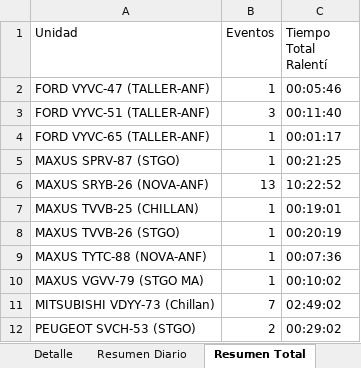
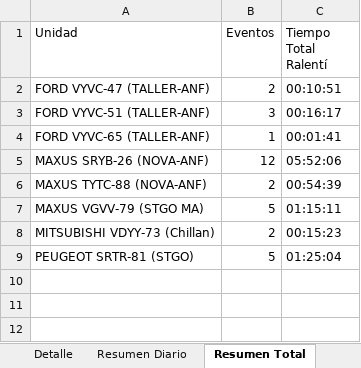
Before and after one commit to WurfelSPA/tracklink-enerfrost, an Excel workbook: RALENTI EXCESIVO.xlsx, sheet Resumen Total, drawn as a sheet; values as stored, in another font and other column widths than the file's, no borders; removed rows and columns are numbered as before the commit, all else as after; the diff names each change by its address in the sheet, - before the commit and + after, or states it on an @@ line.

```diff
--- a/RALENTI EXCESIVO.xlsx (sheet Resumen Total)
+++ b/RALENTI EXCESIVO.xlsx (sheet Resumen Total)
-B2 (Eventos): 1
+B2 (Eventos): 2
-C2 (Tiempo Total Ralentí): 00:05:46
+C2 (Tiempo Total Ralentí): 00:10:51
-C3 (Tiempo Total Ralentí): 00:11:40
+C3 (Tiempo Total Ralentí): 00:16:17
-C4 (Tiempo Total Ralentí): 00:01:17
+C4 (Tiempo Total Ralentí): 00:01:41
-row 5: MAXUS SPRV-87 (STGO) | 1 | 00:21:25
-B5 (Eventos): 13
+B5 (Eventos): 12
-C5 (Tiempo Total Ralentí): 10:22:52
+C5 (Tiempo Total Ralentí): 05:52:06
-row 7: MAXUS TVVB-25 (CHILLAN) | 1 | 00:19:01
-row 8: MAXUS TVVB-26 (STGO) | 1 | 00:20:19
-B6 (Eventos): 1
+B6 (Eventos): 2
-C6 (Tiempo Total Ralentí): 00:07:36
+C6 (Tiempo Total Ralentí): 00:54:39
-B7 (Eventos): 1
+B7 (Eventos): 5
-C7 (Tiempo Total Ralentí): 00:10:02
+C7 (Tiempo Total Ralentí): 01:15:11
-B8 (Eventos): 7
+B8 (Eventos): 2
-C8 (Tiempo Total Ralentí): 02:49:02
+C8 (Tiempo Total Ralentí): 00:15:23
-row 12: PEUGEOT SVCH-53 (STGO) | 2 | 00:29:02
+row 9: PEUGEOT SRTR-81 (STGO) | 5 | 01:25:04
```
Also changed, not shown: sheet Detalle, sheet Resumen Diario, INFORME EXCESOS DE VELOCIDAD.xlsx, 2 other files.
